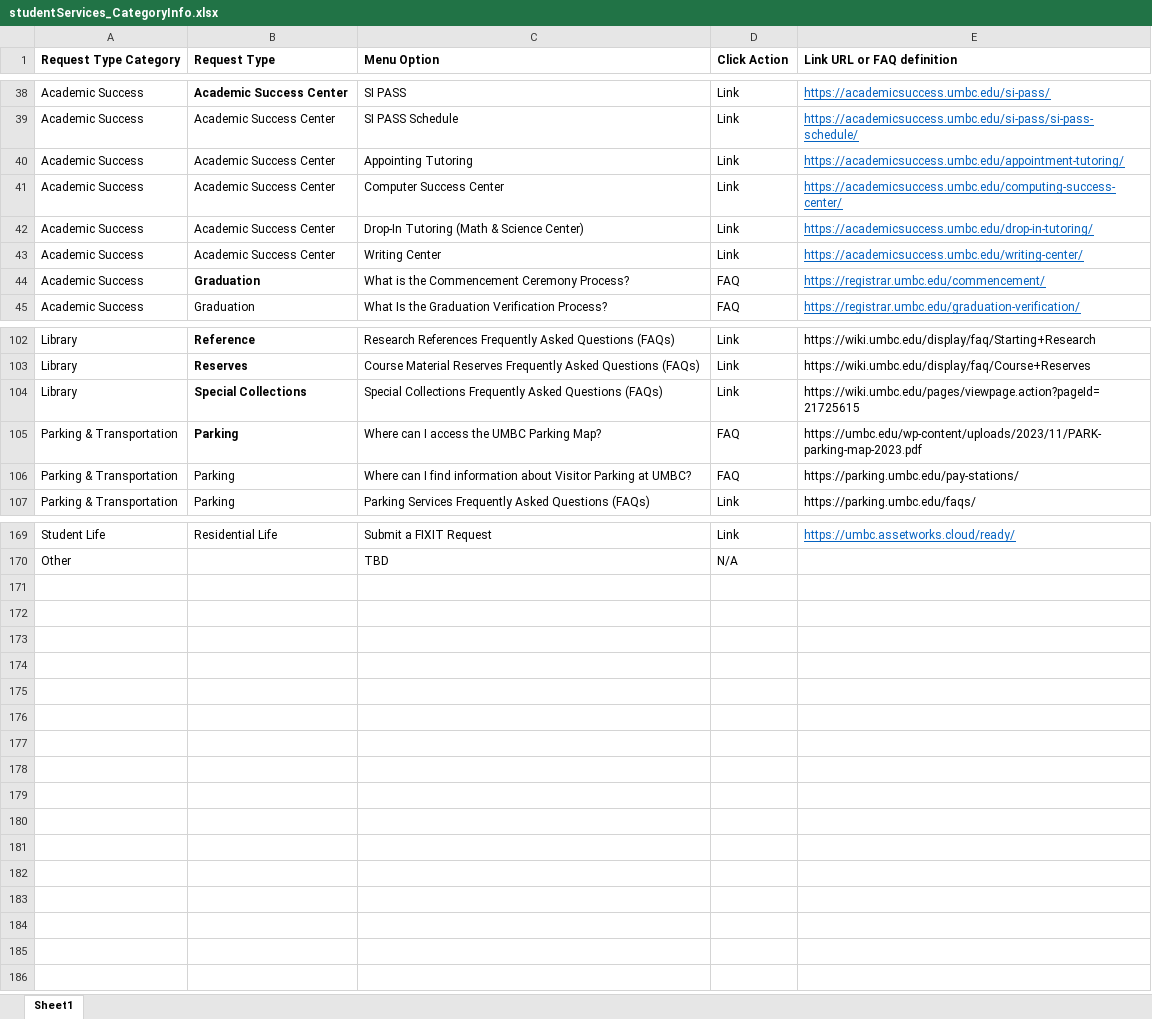
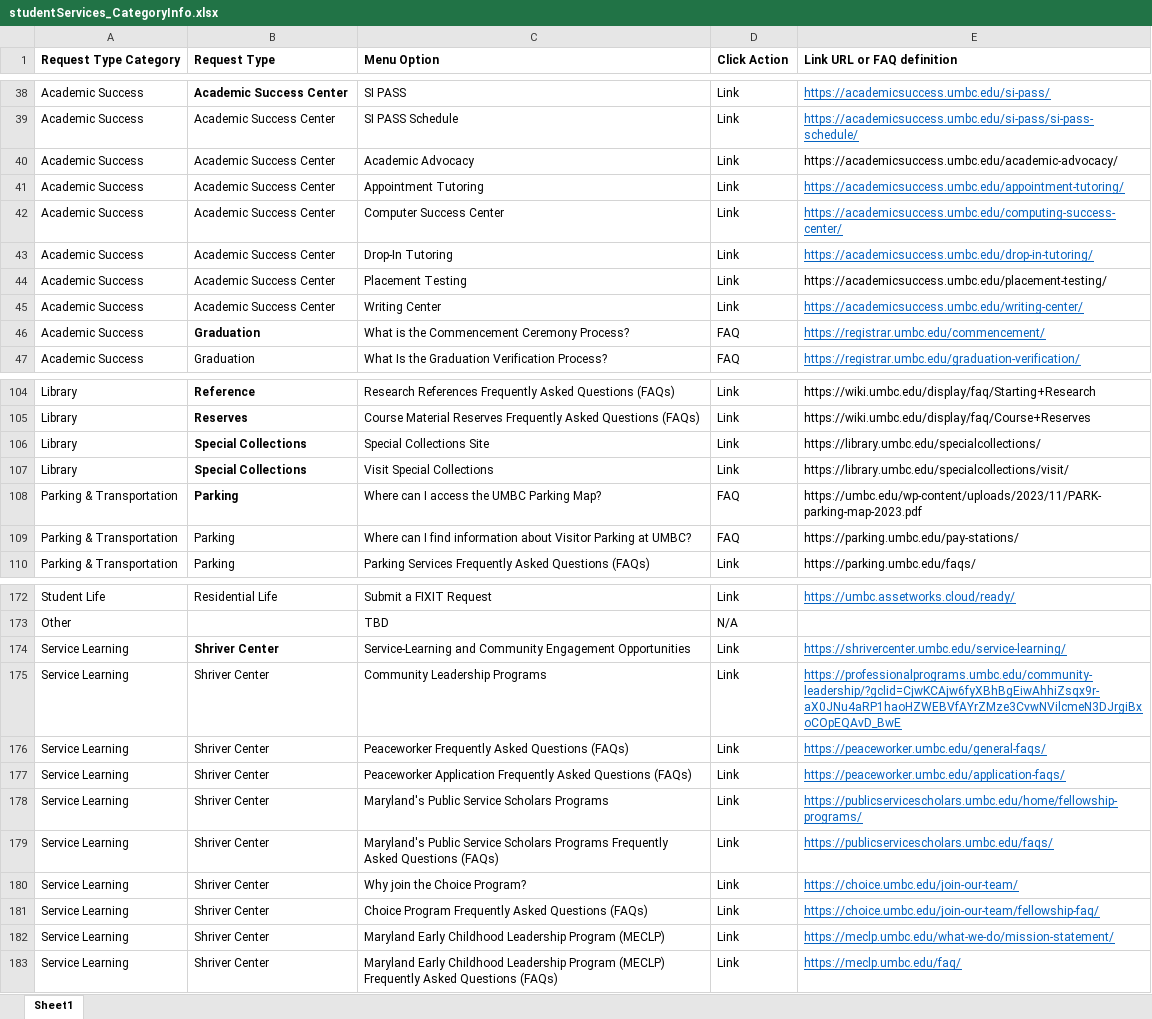
Before and after one commit to oodunsi1/demo-rt-myumbc-help, an Excel workbook: studentServices/studentServicesConfig/studentServices_CategoryInfo.xlsx, sheet Sheet1, drawn as a sheet; only a part is shown, gaps mark what is left out; values as stored, in another font and other column widths than the file's, no borders; addresses are those after the commit; the diff names each change by its address in the sheet, - before the commit and + after, or states it on an @@ line.

Commit message:
Add Shriver Center to Student/Administrative
Adds "Shriver Center" to Student Services and "Shriver Center Business Services" to Administrative Services.

```diff
--- a/studentServices/studentServicesConfig/studentServices_CategoryInfo.xlsx (sheet Sheet1)
+++ b/studentServices/studentServicesConfig/studentServices_CategoryInfo.xlsx (sheet Sheet1)
+row 40: Academic Success | Academic Success Center | Academic Advocacy | Link | https://academicsuccess.umbc.edu/academic-advocacy/
-C41 (Menu Option): Appointing Tutoring
+C41 (Menu Option): Appointment Tutoring
-C43 (Menu Option): Drop-In Tutoring (Math & Science Center)
+C43 (Menu Option): Drop-In Tutoring
+row 44: Academic Success | Academic Success Center | Placement Testing | Link | https://academicsuccess.umbc.edu/placement-testing/
-C106 (Menu Option): Special Collections Frequently Asked Questions (FAQs)
+C106 (Menu Option): Special Collections Site
-E106 (Link URL or FAQ definition): https://wiki.umbc.edu/pages/viewpage.action?pageId=21725615
+E106 (Link URL or FAQ definition): https://library.umbc.edu/specialcollections/
+row 107: Library | Special Collections | Visit Special Collections | Link | https://library.umbc.edu/specialcollections/visit/
+row 174: Service Learning | Shriver Center | Service-Learning and Community Engagement Opportunities | Link | https://shrivercenter.umbc.edu/service-learning/
+row 175: Service Learning | Shriver Center | Community Leadership Programs | Link | https://professionalprograms.umbc.edu/community-leadership/?gclid=CjwKCAjw6fyXBhBgEiwAhhiZsqx9r-aX0JNu4aRP1haoHZWEBVfAYrZMze3CvwNVilcmeN3DJrgiBxoCOpEQAvD_BwE
+row 176: Service Learning | Shriver Center | Peaceworker Frequently Asked Questions (FAQs) | Link | https://peaceworker.umbc.edu/general-faqs/
+row 177: Service Learning | Shriver Center | Peaceworker Application Frequently Asked Questions (FAQs) | Link | https://peaceworker.umbc.edu/application-faqs/
+row 178: Service Learning | Shriver Center | Maryland's Public Service Scholars Programs | Link | https://publicservicescholars.umbc.edu/home/fellowship-programs/
+row 179: Service Learning | Shriver Center | Maryland's Public Service Scholars Programs Frequently Asked Questions (FAQs) | Link | https://publicservicescholars.umbc.edu/faqs/
+row 180: Service Learning | Shriver Center | Why join the Choice Program? | Link | https://choice.umbc.edu/join-our-team/
+row 181: Service Learning | Shriver Center | Choice Program Frequently Asked Questions (FAQs) | Link | https://choice.umbc.edu/join-our-team/fellowship-faq/
+row 182: Service Learning | Shriver Center | Maryland Early Childhood Leadership Program (MECLP) | Link | https://meclp.umbc.edu/what-we-do/mission-statement/
+row 183: Service Learning | Shriver Center | Maryland Early Childhood Leadership Program (MECLP) Frequently Asked Questions (FAQs) | Link | https://meclp.umbc.edu/faq/
```
Also changed, not shown: administrative/administrativeConfig/administrative_CategoryInfo.xlsx, helpUtils/umbchelp_reqtype_config.xlsx, 6 other files.
